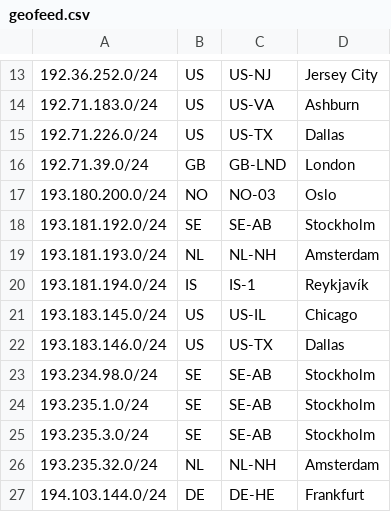
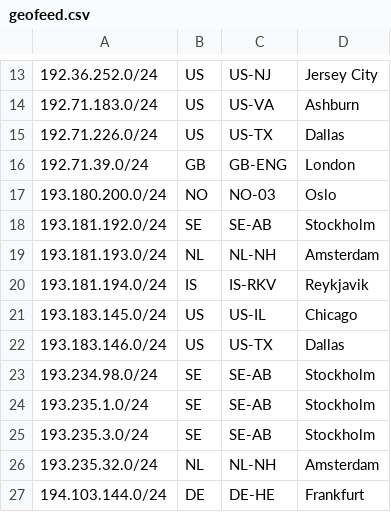
Before and after one commit to lolocompany/geofeed, a CSV file: geofeed.csv, drawn as a sheet; only a part is shown, gaps mark what is left out.

Commit message:
Fixes for googles parser

```diff
--- a/geofeed.csv
+++ b/geofeed.csv
@@ -15,3 +15,3 @@
 192.71.226.0/24,US,US-TX,Dallas,
-192.71.39.0/24,GB,GB-LND,London,
+192.71.39.0/24,GB,GB-ENG,London,
 193.180.200.0/24,NO,NO-03,Oslo,
@@ -19,3 +19,3 @@
 193.181.193.0/24,NL,NL-NH,Amsterdam,
-193.181.194.0/24,IS,IS-1,Reykjavík,
+193.181.194.0/24,IS,IS-RKV,Reykjavik,
 193.183.145.0/24,US,US-IL,Chicago,
```
